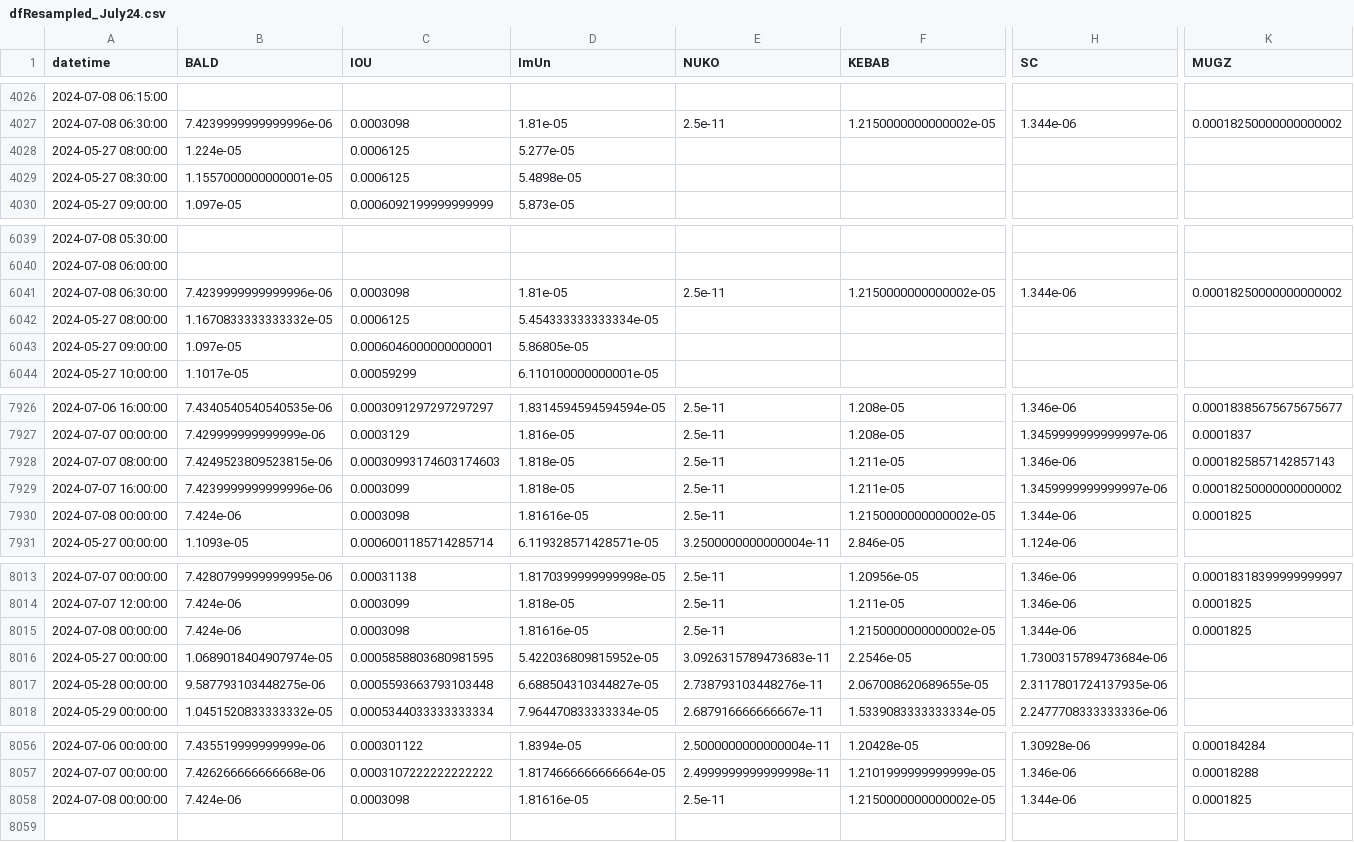
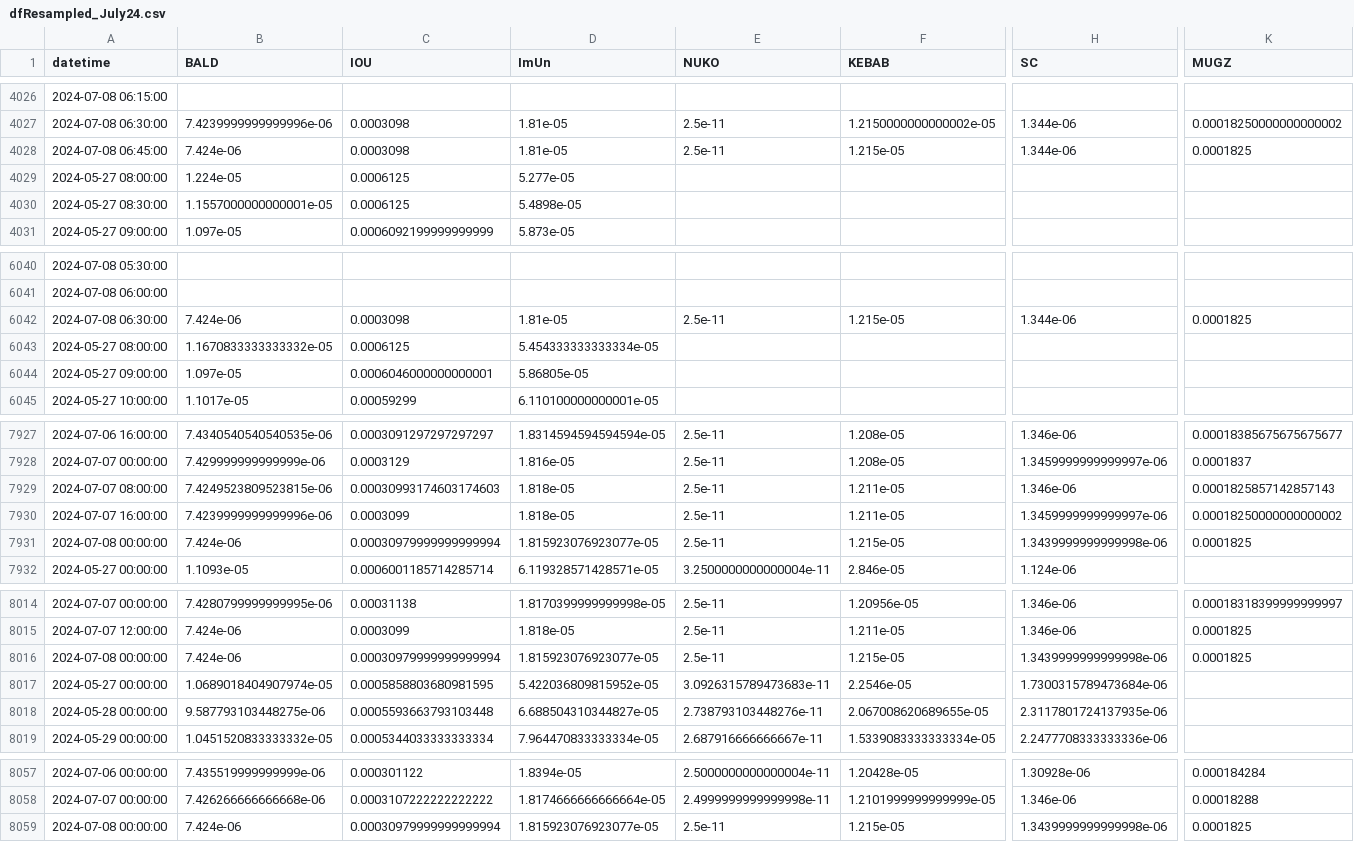
Before and after one commit to B4k469420/MADAlphaSummary, a CSV file: data/dfResampled_July24.csv, drawn as a sheet; only a part is shown, gaps mark what is left out; addresses are those after the commit; rows hold the shown columns only; the diff covers the shown part only; the diff names each change by its address in the sheet, - before the commit and + after, or states it on an @@ line.

Commit message:
Update resampledDF.csv

```diff
--- a/data/dfResampled_July24.csv
+++ b/data/dfResampled_July24.csv
+row 4028: 2024-07-08 06:45:00 | 7.424e-06 | 0.0003098 | 1.81e-05 | 2.5e-11 | 1.215e-05 | 1.344e-06 | 0.0001825
-B6042 (BALD): 7.4239999999999996e-06
+B6042 (BALD): 7.424e-06
-F6042 (KEBAB): 1.2150000000000002e-05
+F6042 (KEBAB): 1.215e-05
-K6042 (MUGZ): 0.00018250000000000002
+K6042 (MUGZ): 0.0001825
-C7931 (IOU): 0.0003098
+C7931 (IOU): 0.00030979999999999994
-D7931 (ImUn): 1.81616e-05
+D7931 (ImUn): 1.815923076923077e-05
-F7931 (KEBAB): 1.2150000000000002e-05
+F7931 (KEBAB): 1.215e-05
-H7931 (SC): 1.344e-06
+H7931 (SC): 1.3439999999999998e-06
-C8016 (IOU): 0.0003098
+C8016 (IOU): 0.00030979999999999994
-D8016 (ImUn): 1.81616e-05
+D8016 (ImUn): 1.815923076923077e-05
-F8016 (KEBAB): 1.2150000000000002e-05
+F8016 (KEBAB): 1.215e-05
-H8016 (SC): 1.344e-06
+H8016 (SC): 1.3439999999999998e-06
-C8059 (IOU): 0.0003098
+C8059 (IOU): 0.00030979999999999994
-D8059 (ImUn): 1.81616e-05
+D8059 (ImUn): 1.815923076923077e-05
-F8059 (KEBAB): 1.2150000000000002e-05
+F8059 (KEBAB): 1.215e-05
-H8059 (SC): 1.344e-06
+H8059 (SC): 1.3439999999999998e-06
```
Also changed, not shown: 9 edited cells elsewhere in this file.
